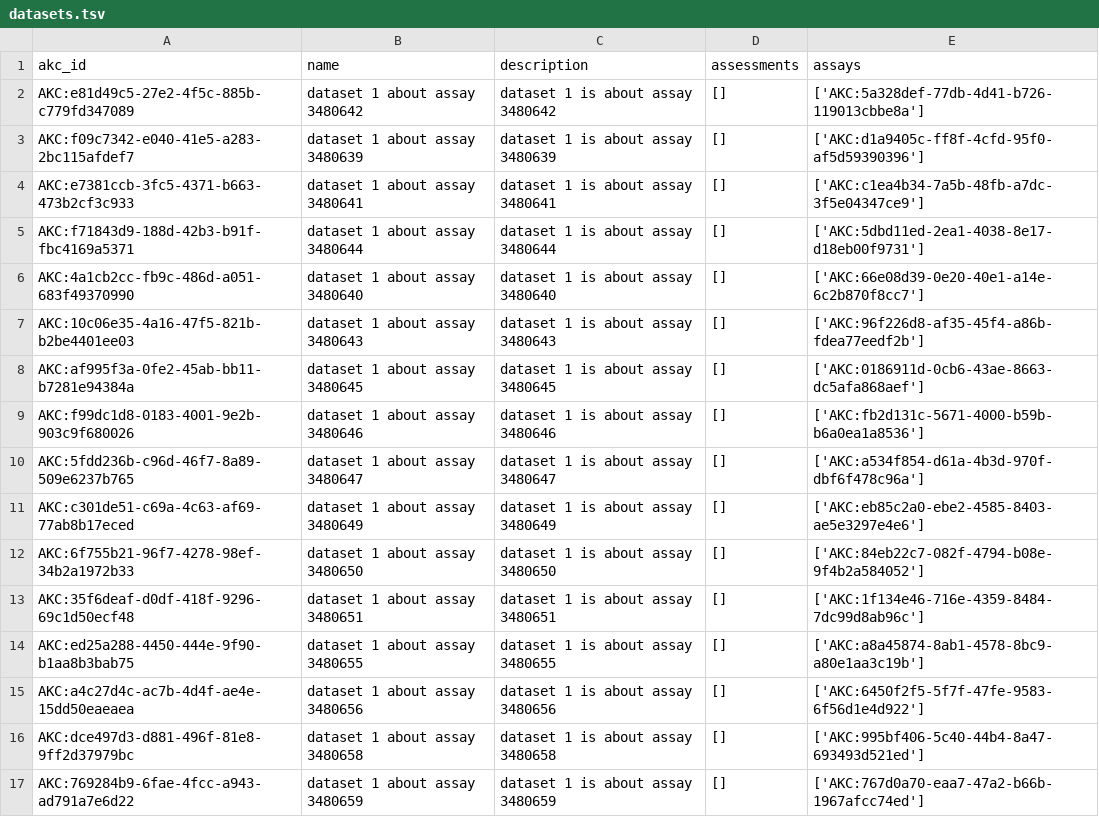
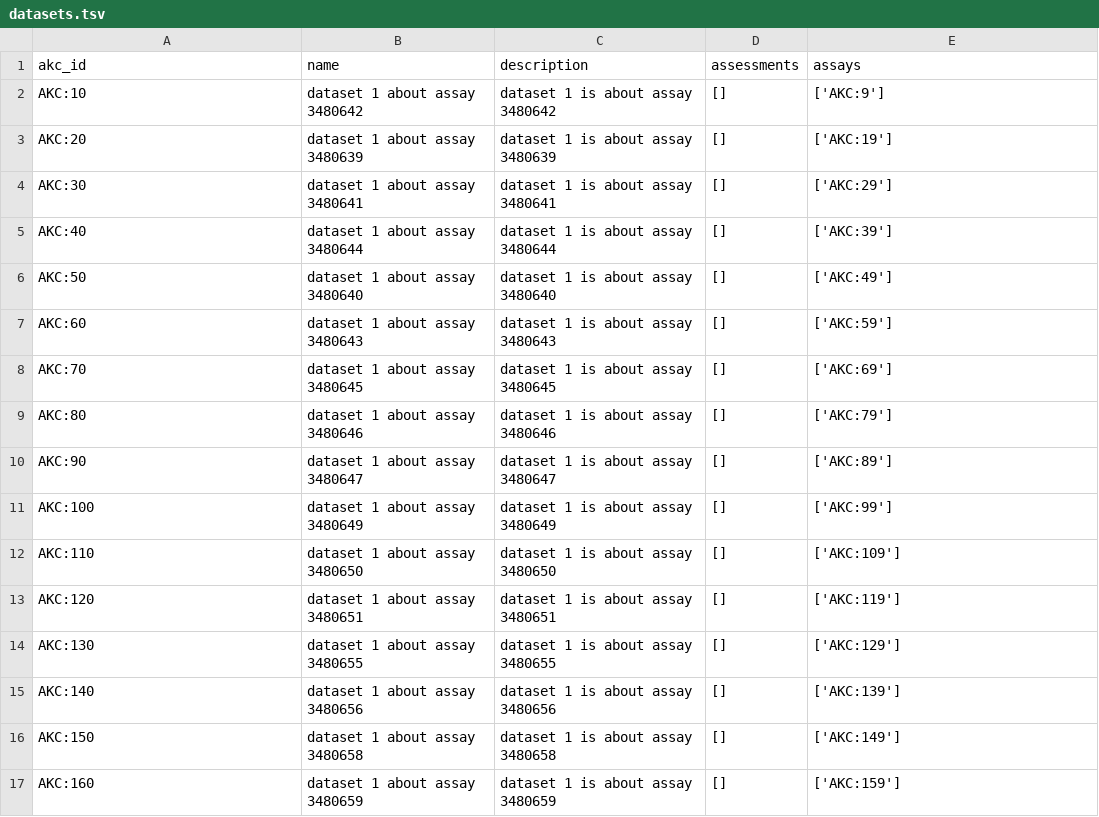
Before and after one commit to airr-knowledge/ak-schema, a TSV file: examples/iedb/tsv/datasets.tsv, drawn as a sheet; only a part is shown; the diff covers the shown part only.

Commit message:
Immunespace schema updates (#21)
* added study_design values

* added curies

* run make

* updated to capitalized enums to make test pass

* updates for schema changes

---------

Co-authored-by: Scott Christley <scott.christley@utsouthwestern.edu>

```diff
--- a/examples/iedb/tsv/datasets.tsv
+++ b/examples/iedb/tsv/datasets.tsv
@@ -1,17 +1,17 @@
 akc_id	name	description	assessments	assays
-AKC:e81d49c5-27e2-4f5c-885b-c779fd347089	dataset 1 about assay 3480642	dataset 1 is about assay 3480642	[]	['AKC:5a328def-77db-4d41-b726-119013cbbe8a']
-AKC:f09c7342-e040-41e5-a283-2bc115afdef7	dataset 1 about assay 3480639	dataset 1 is about assay 3480639	[]	['AKC:d1a9405c-ff8f-4cfd-95f0-af5d59390396']
-AKC:e7381ccb-3fc5-4371-b663-473b2cf3c933	dataset 1 about assay 3480641	dataset 1 is about assay 3480641	[]	['AKC:c1ea4b34-7a5b-48fb-a7dc-3f5e04347ce9']
-AKC:f71843d9-188d-42b3-b91f-fbc4169a5371	dataset 1 about assay 3480644	dataset 1 is about assay 3480644	[]	['AKC:5dbd11ed-2ea1-4038-8e17-d18eb00f9731']
-AKC:4a1cb2cc-fb9c-486d-a051-683f49370990	dataset 1 about assay 3480640	dataset 1 is about assay 3480640	[]	['AKC:66e08d39-0e20-40e1-a14e-6c2b870f8cc7']
-AKC:10c06e35-4a16-47f5-821b-b2be4401ee03	dataset 1 about assay 3480643	dataset 1 is about assay 3480643	[]	['AKC:96f226d8-af35-45f4-a86b-fdea77eedf2b']
-AKC:af995f3a-0fe2-45ab-bb11-b7281e94384a	dataset 1 about assay 3480645	dataset 1 is about assay 3480645	[]	['AKC:0186911d-0cb6-43ae-8663-dc5afa868aef']
-AKC:f99dc1d8-0183-4001-9e2b-903c9f680026	dataset 1 about assay 3480646	dataset 1 is about assay 3480646	[]	['AKC:fb2d131c-5671-4000-b59b-b6a0ea1a8536']
-AKC:5fdd236b-c96d-46f7-8a89-509e6237b765	dataset 1 about assay 3480647	dataset 1 is about assay 3480647	[]	['AKC:a534f854-d61a-4b3d-970f-dbf6f478c96a']
-AKC:c301de51-c69a-4c63-af69-77ab8b17eced	dataset 1 about assay 3480649	dataset 1 is about assay 3480649	[]	['AKC:eb85c2a0-ebe2-4585-8403-ae5e3297e4e6']
-AKC:6f755b21-96f7-4278-98ef-34b2a1972b33	dataset 1 about assay 3480650	dataset 1 is about assay 3480650	[]	['AKC:84eb22c7-082f-4794-b08e-9f4b2a584052']
-AKC:35f6deaf-d0df-418f-9296-69c1d50ecf48	dataset 1 about assay 3480651	dataset 1 is about assay 3480651	[]	['AKC:1f134e46-716e-4359-8484-7dc99d8ab96c']
-AKC:ed25a288-4450-444e-9f90-b1aa8b3bab75	dataset 1 about assay 3480655	dataset 1 is about assay 3480655	[]	['AKC:a8a45874-8ab1-4578-8bc9-a80e1aa3c19b']
-AKC:a4c27d4c-ac7b-4d4f-ae4e-15dd50eaeaea	dataset 1 about assay 3480656	dataset 1 is about assay 3480656	[]	['AKC:6450f2f5-5f7f-47fe-9583-6f56d1e4d922']
-AKC:dce497d3-d881-496f-81e8-9ff2d37979bc	dataset 1 about assay 3480658	dataset 1 is about assay 3480658	[]	['AKC:995bf406-5c40-44b4-8a47-693493d521ed']
-AKC:769284b9-6fae-4fcc-a943-ad791a7e6d22	dataset 1 about assay 3480659	dataset 1 is about assay 3480659	[]	['AKC:767d0a70-eaa7-47a2-b66b-1967afcc74ed']
+AKC:10	dataset 1 about assay 3480642	dataset 1 is about assay 3480642	[]	['AKC:9']
+AKC:20	dataset 1 about assay 3480639	dataset 1 is about assay 3480639	[]	['AKC:19']
+AKC:30	dataset 1 about assay 3480641	dataset 1 is about assay 3480641	[]	['AKC:29']
+AKC:40	dataset 1 about assay 3480644	dataset 1 is about assay 3480644	[]	['AKC:39']
+AKC:50	dataset 1 about assay 3480640	dataset 1 is about assay 3480640	[]	['AKC:49']
+AKC:60	dataset 1 about assay 3480643	dataset 1 is about assay 3480643	[]	['AKC:59']
+AKC:70	dataset 1 about assay 3480645	dataset 1 is about assay 3480645	[]	['AKC:69']
+AKC:80	dataset 1 about assay 3480646	dataset 1 is about assay 3480646	[]	['AKC:79']
+AKC:90	dataset 1 about assay 3480647	dataset 1 is about assay 3480647	[]	['AKC:89']
+AKC:100	dataset 1 about assay 3480649	dataset 1 is about assay 3480649	[]	['AKC:99']
+AKC:110	dataset 1 about assay 3480650	dataset 1 is about assay 3480650	[]	['AKC:109']
+AKC:120	dataset 1 about assay 3480651	dataset 1 is about assay 3480651	[]	['AKC:119']
+AKC:130	dataset 1 about assay 3480655	dataset 1 is about assay 3480655	[]	['AKC:129']
+AKC:140	dataset 1 about assay 3480656	dataset 1 is about assay 3480656	[]	['AKC:139']
+AKC:150	dataset 1 about assay 3480658	dataset 1 is about assay 3480658	[]	['AKC:149']
+AKC:160	dataset 1 about assay 3480659	dataset 1 is about assay 3480659	[]	['AKC:159']
```
Also changed, not shown: 10 edited cells elsewhere in this file, examples/iedb/tsv/investigations.tsv, examples/iedb/tsv/participants.tsv, 39 other files.
